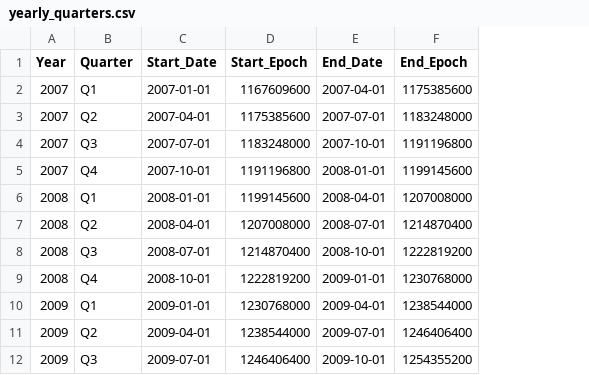
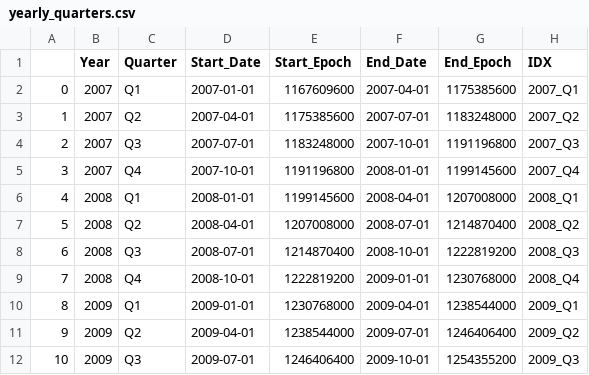
Before and after one commit to casonk/pushshift_python, a CSV file: Resources/Data/yearly_quarters.csv, drawn as a sheet; only a part is shown; the diff names each change by its address in the sheet, - before the commit and + after, or states it on an @@ line.

```diff
--- a/Resources/Data/yearly_quarters.csv
+++ b/Resources/Data/yearly_quarters.csv
+column A, rows 2-12: 0 | 1 | 2 | 3 | 4 | 5 | 6 | 7 | 8 | 9 | 10
+column H (IDX), rows 2-12: 2007_Q1 | 2007_Q2 | 2007_Q3 | 2007_Q4 | 2008_Q1 | 2008_Q2 | 2008_Q3 | 2008_Q4 | 2009_Q1 | 2009_Q2 | 2009_Q3
```
